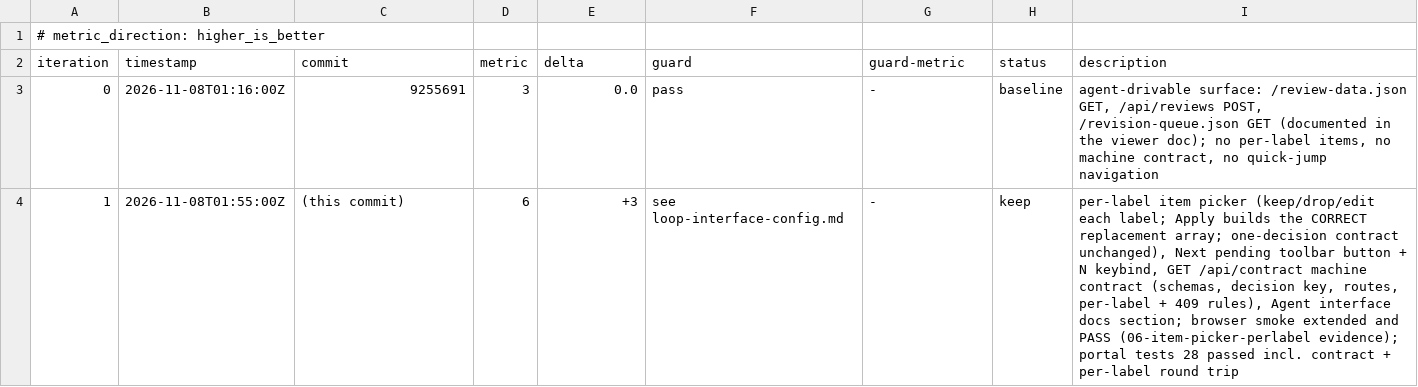
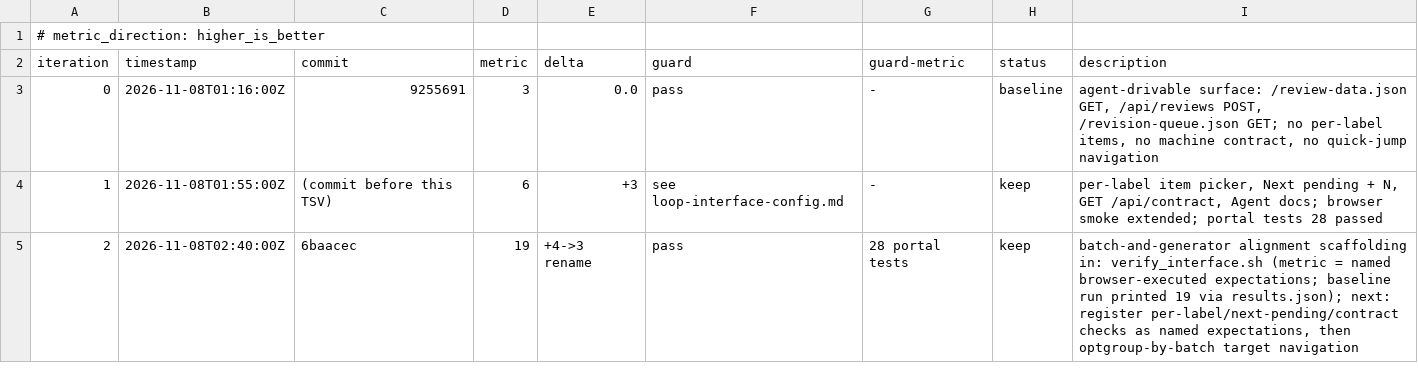
Before and after one commit to Exios66/Mailroom-Corpus-EDA, a TSV file: autoresearch/loop-261108-0116/interface_results.tsv, drawn as a sheet.

Commit message:
experiment: interface loop it1 — named checks for per-label and next-pending (metric 19->21)

```diff
--- a/autoresearch/loop-261108-0116/interface_results.tsv
+++ b/autoresearch/loop-261108-0116/interface_results.tsv
@@ -2,3 +2,4 @@
 iteration	timestamp	commit	metric	delta	guard	guard-metric	status	description
-0	2026-11-08T01:16:00Z	9255691	3	0.0	pass	-	baseline	agent-drivable surface: /review-data.json GET, /api/reviews POST, /revision-queue.json GET (documented in the viewer doc); no per-label items, no machine contract, no quick-jump navigation
-1	2026-11-08T01:55:00Z	(this commit)	6	+3	see loop-interface-config.md	-	keep	per-label item picker (keep/drop/edit each label; Apply builds the CORRECT replacement array; one-decision contract unchanged), Next pending toolbar button + N keybind, GET /api/contract machine contract (schemas, decision key, routes, per-label + 409 rules), Agent interface docs section; browser smoke extended and PASS (06-item-picker-perlabel evidence); portal tests 28 passed incl. contract + per-label round trip
+0	2026-11-08T01:16:00Z	9255691	3	0.0	pass	-	baseline	agent-drivable surface: /review-data.json GET, /api/reviews POST, /revision-queue.json GET; no per-label items, no machine contract, no quick-jump navigation
+1	2026-11-08T01:55:00Z	(commit before this TSV)	6	+3	see loop-interface-config.md	-	keep	per-label item picker, Next pending + N, GET /api/contract, Agent docs; browser smoke extended; portal tests 28 passed
+2	2026-11-08T02:40:00Z	6baacec	19	+4->3 rename	pass	28 portal tests	keep	batch-and-generator alignment scaffolding in: verify_interface.sh (metric = named browser-executed expectations; baseline run printed 19 via results.json); next: register per-label/next-pending/contract checks as named expectations, then optgroup-by-batch target navigation
```
Also changed, not shown: 2 other files.
